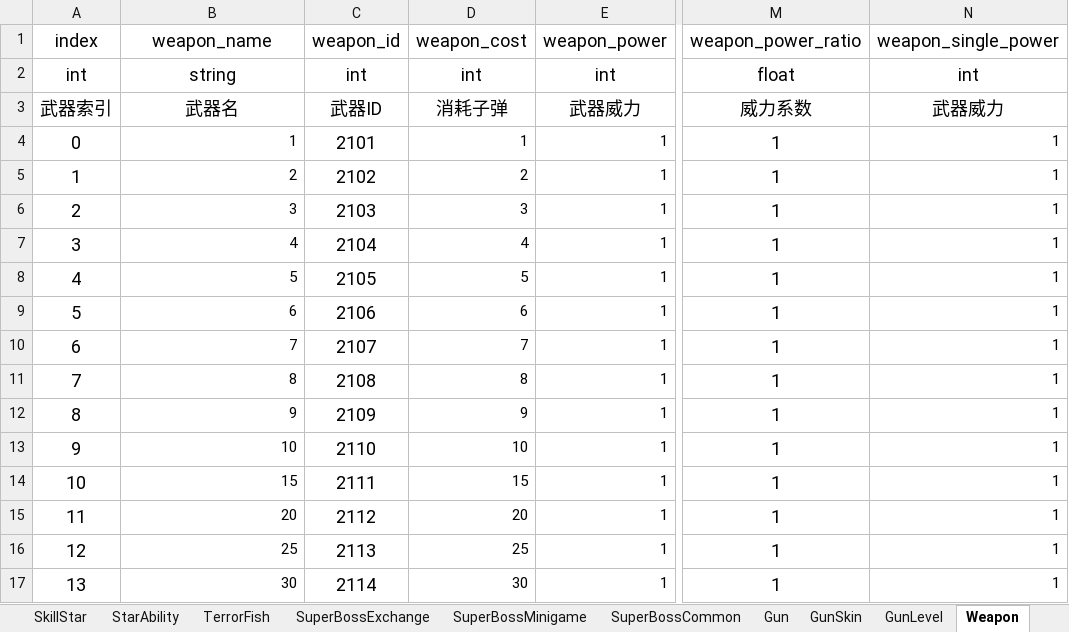
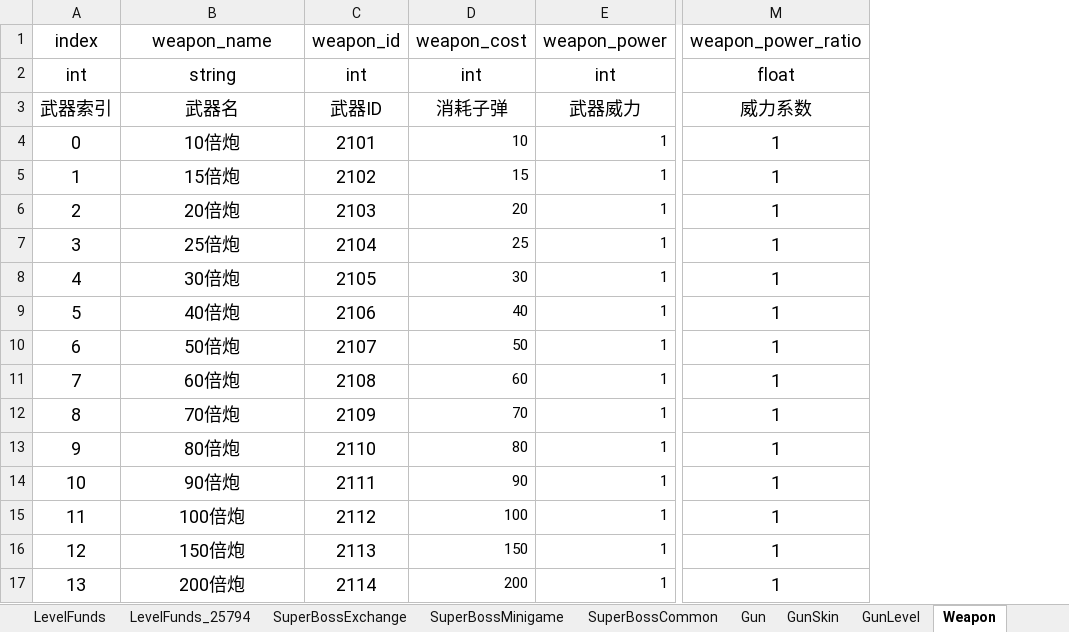
Before and after one commit to isoundy000/learn_python, an Excel workbook: learn_tu_you/newfish-client/branches/weixin_v3/res-wx/tools/config_load/newfish_multiple.xlsm, sheet Weapon, drawn as a sheet; only a part is shown, gaps mark what is left out; values as stored, in another font and other column widths than the file's, no borders; removed rows and columns are numbered as before the commit, all else as after; the diff covers the shown part only; the diff names each change by its address in the sheet, - before the commit and + after, or states it on an @@ line.

```diff
--- a/learn_tu_you/newfish-client/branches/weixin_v3/res-wx/tools/config_load/newfish_multiple.xlsm (sheet Weapon)
+++ b/learn_tu_you/newfish-client/branches/weixin_v3/res-wx/tools/config_load/newfish_multiple.xlsm (sheet Weapon)
-sheet tab: StarAbility
-column N (weapon_single_power), rows 2-17: int | 武器威力 | 1 | 1 | 1 | 1 | 1 | 1 | 1 | 1 | 1 | 1 | 1 | 1 | 1 | 1
-B4 (weapon_name): 1
+B4 (weapon_name): 10倍炮
@@ B4:B17 text size: larger, alignment: right → center @@
-D4 (weapon_cost): 1
+D4 (weapon_cost): 10
-B5 (weapon_name): 2
+B5 (weapon_name): 15倍炮
-D5 (weapon_cost): 2
+D5 (weapon_cost): 15
-B6 (weapon_name): 3
+B6 (weapon_name): 20倍炮
-D6 (weapon_cost): 3
+D6 (weapon_cost): 20
-B7 (weapon_name): 4
+B7 (weapon_name): 25倍炮
-D7 (weapon_cost): 4
+D7 (weapon_cost): 25
-B8 (weapon_name): 5
+B8 (weapon_name): 30倍炮
-D8 (weapon_cost): 5
+D8 (weapon_cost): 30
-B9 (weapon_name): 6
+B9 (weapon_name): 40倍炮
-D9 (weapon_cost): 6
+D9 (weapon_cost): 40
-B10 (weapon_name): 7
+B10 (weapon_name): 50倍炮
-D10 (weapon_cost): 7
+D10 (weapon_cost): 50
-B11 (weapon_name): 8
+B11 (weapon_name): 60倍炮
-D11 (weapon_cost): 8
+D11 (weapon_cost): 60
-B12 (weapon_name): 9
+B12 (weapon_name): 70倍炮
-D12 (weapon_cost): 9
+D12 (weapon_cost): 70
-B13 (weapon_name): 10
+B13 (weapon_name): 80倍炮
-D13 (weapon_cost): 10
+D13 (weapon_cost): 80
-B14 (weapon_name): 15
+B14 (weapon_name): 90倍炮
-D14 (weapon_cost): 15
+D14 (weapon_cost): 90
-B15 (weapon_name): 20
+B15 (weapon_name): 100倍炮
-D15 (weapon_cost): 20
+D15 (weapon_cost): 100
-B16 (weapon_name): 25
+B16 (weapon_name): 150倍炮
-D16 (weapon_cost): 25
+D16 (weapon_cost): 150
-B17 (weapon_name): 30
+B17 (weapon_name): 200倍炮
-D17 (weapon_cost): 30
+D17 (weapon_cost): 200
```
Also changed, not shown: 2 added rows, 4 removed rows, 119 edited cells, cell formats and row numbers in column A elsewhere in this sheet, sheet AutofillFish, sheet Fish, sheet SuperBossExchange, sheet SkillGrade, sheet WeaponPowerRate, sheet GunLevel, 7 more sheets, other sheet tabs, formulas that keep their value, hidden cells, learn_tu_you/newfish-client/branches/weixin_v3/res-wx/tools/config_load/newfish.xlsm, 5 other files.
